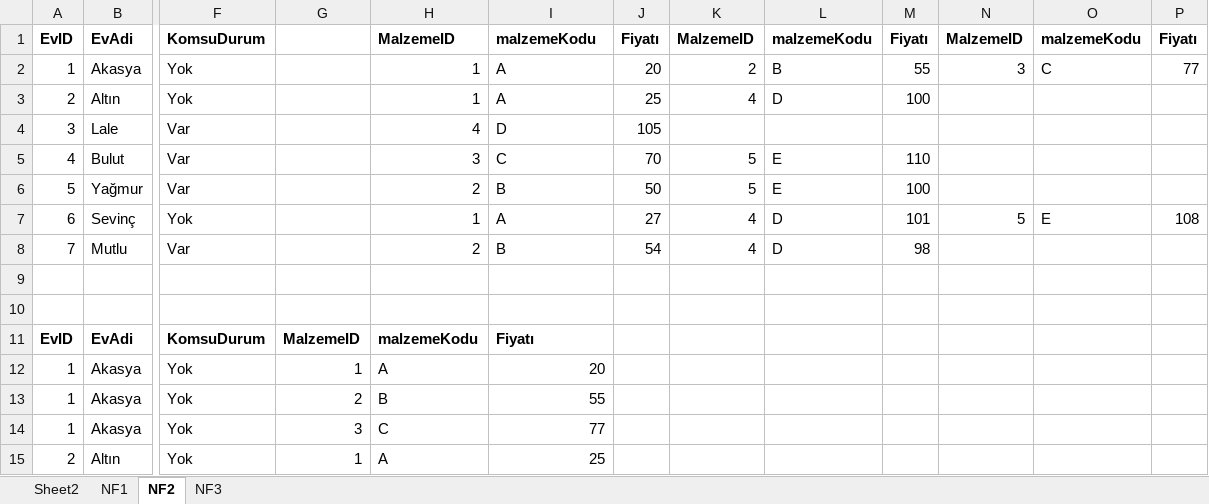
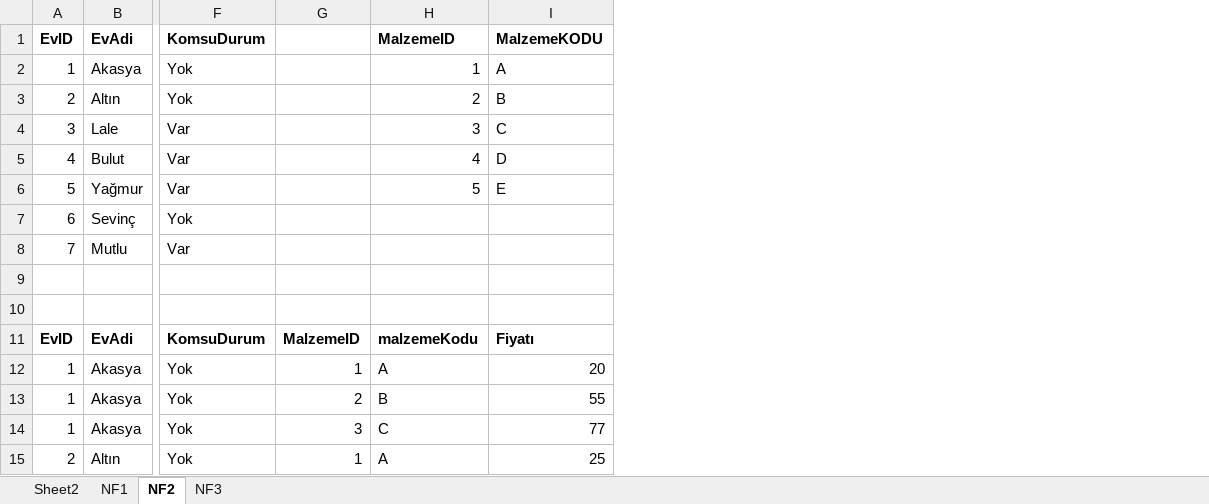
Before and after one commit to yasinbagcuvan/UygulamaDersi, an Excel workbook: Normalizsyon Uygulaması-Ödev1.xlsx, sheet NF2, drawn as a sheet; only a part is shown, gaps mark what is left out; values as stored, in another font and other column widths than the file's, no borders; the diff names each change by its address in the sheet, - before the commit and + after, or states it on an @@ line.

```diff
--- a/Normalizsyon Uygulaması-Ödev1.xlsx (sheet NF2)
+++ b/Normalizsyon Uygulaması-Ödev1.xlsx (sheet NF2)
-column J, rows 1-8: Fiyatı | 20 | 25 | 105 | 70 | 50 | 27 | 54
-column K, rows 1-8: MalzemeID | 2 | 4 |  | 5 | 5 | 4 | 4
-column L, rows 1-8: malzemeKodu | B | D |  | E | E | D | D
-column M, rows 1-8: Fiyatı | 55 | 100 |  | 110 | 100 | 101 | 98
-column N, rows 1-7: MalzemeID | 3 |  |  |  |  | 5
-column O, rows 1-7: malzemeKodu | C |  |  |  |  | E
-column P, rows 1-7: Fiyatı | 77 |  |  |  |  | 108
-I1: malzemeKodu
+I1: MalzemeKODU
-H3: 1
+H3: 2
-I3: A
+I3: B
-H4: 4
+H4: 3
-I4: D
+I4: C
-H5: 3
+H5: 4
-I5: C
+I5: D
-H6: 2
+H6: 5
-I6: B
+I6: E
-H7: 1
+H7: (empty)
-I7: A
+I7: (empty)
-H8: 2
+H8: (empty)
-I8: B
+I8: (empty)
```
Also changed, not shown: sheet NF3, sheet NF1.
